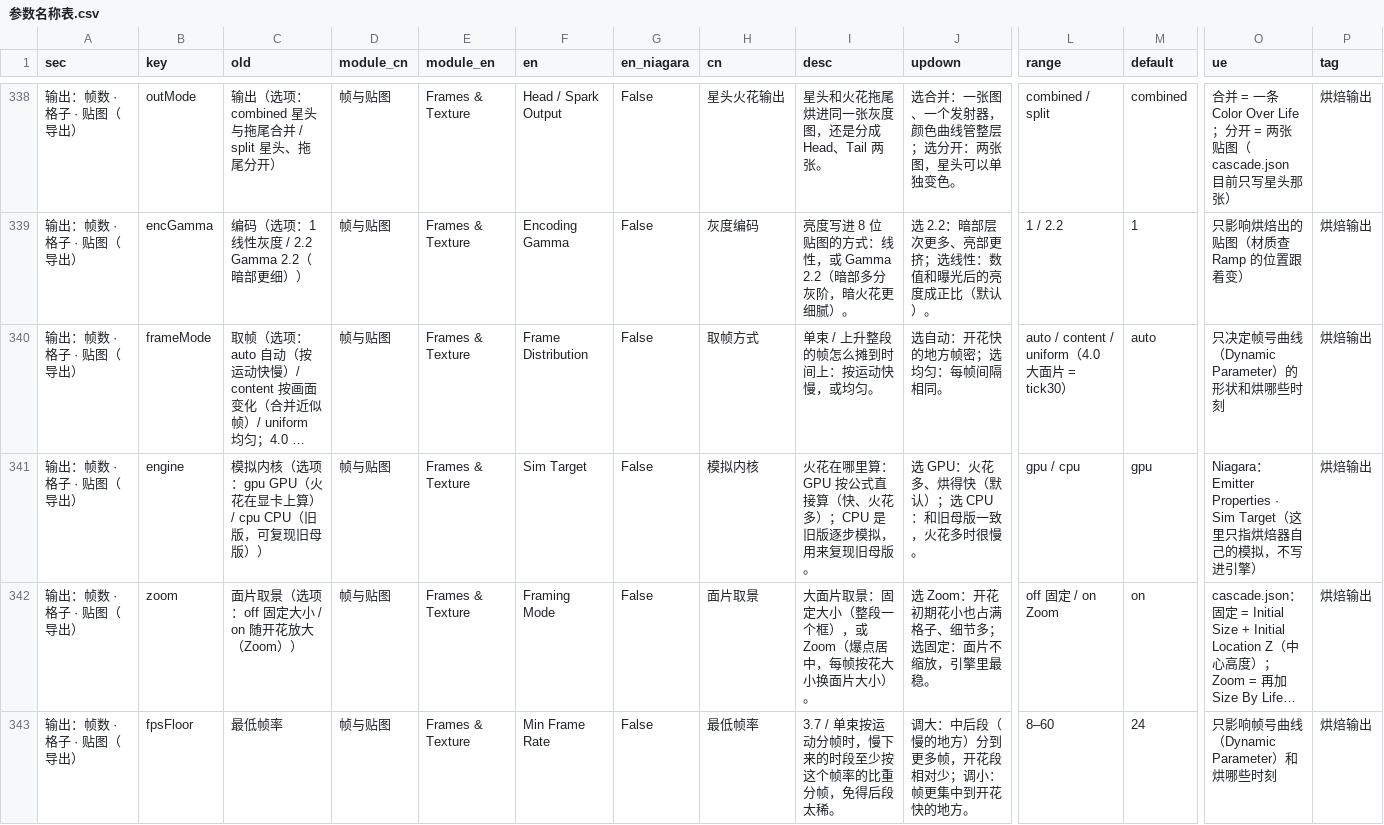
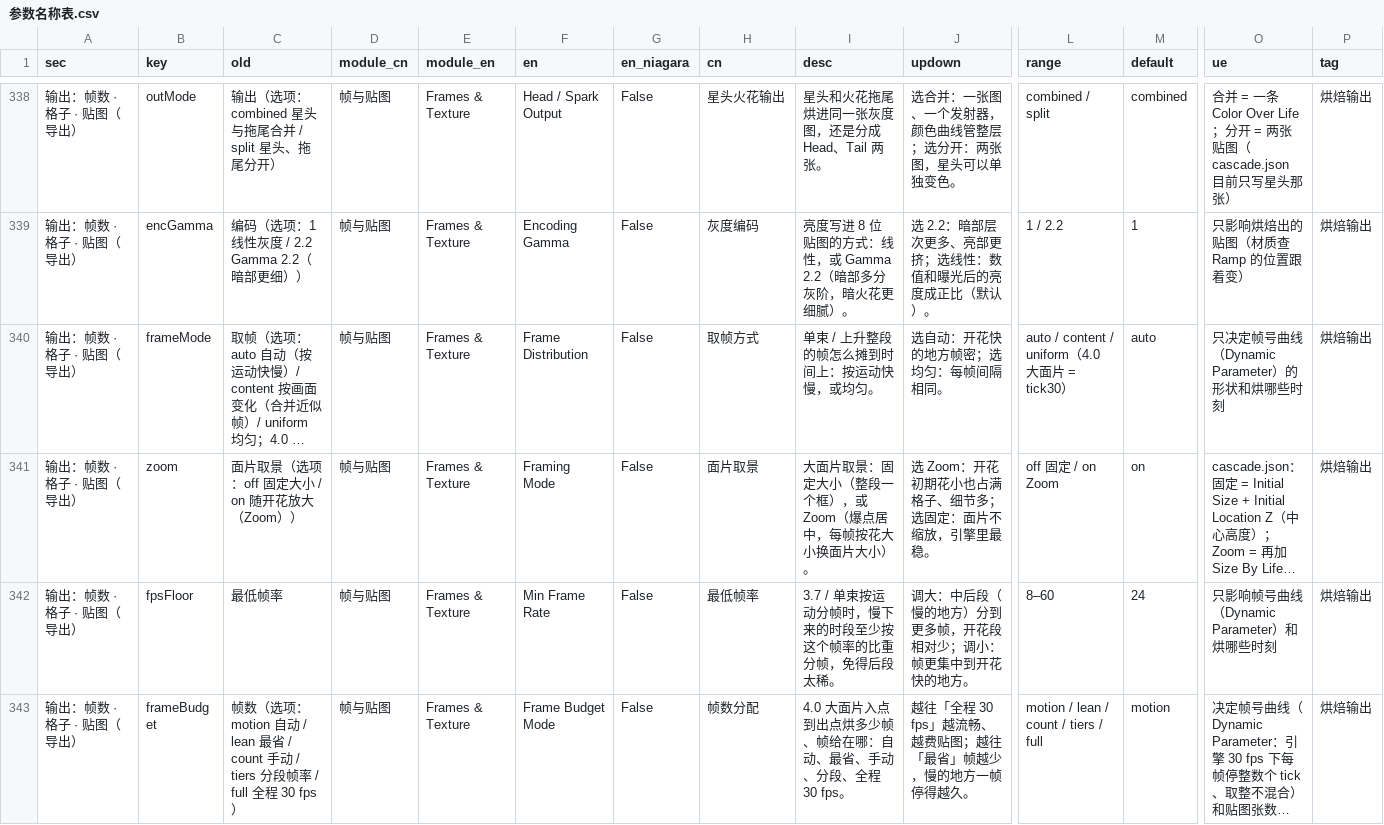
Before and after one commit to loccmaiii-lang/FireWorksLab, a CSV file: analysis/命名/参数名称表.csv, drawn as a sheet; only a part is shown, gaps mark what is left out; the shorter side is filled out with more unchanged rows; long unchanged cells end in …; rows hold the shown columns only; the diff names each change by its address in the sheet, - before the commit and + after, or states it on an @@ line.

```diff
--- a/analysis/命名/参数名称表.csv
+++ b/analysis/命名/参数名称表.csv
-row 341: 输出：帧数 · 格子 · 贴图（导出） | engine | 模拟内核（选项：gpu GPU（火花在显卡上算）/ cpu CPU（旧版，可复现旧母版）） | 帧与贴图 | Frames & Texture | Sim Target | False | 模拟内核 | 火花在哪里算：GPU 按公式直接算（快、火花多）；CPU 是旧版逐步模拟，用来复现旧母版。 | 选 GPU：火花多、烘得快（默认）；选 CPU：和旧母版一致，火花多时很慢。 | gpu / cpu | gpu | Niagara：Emitter Properties · Sim Target（这里只指烘焙器自己的模拟，不写进引擎） | 烘焙输出
```
Also changed, not shown: 3 other files.
